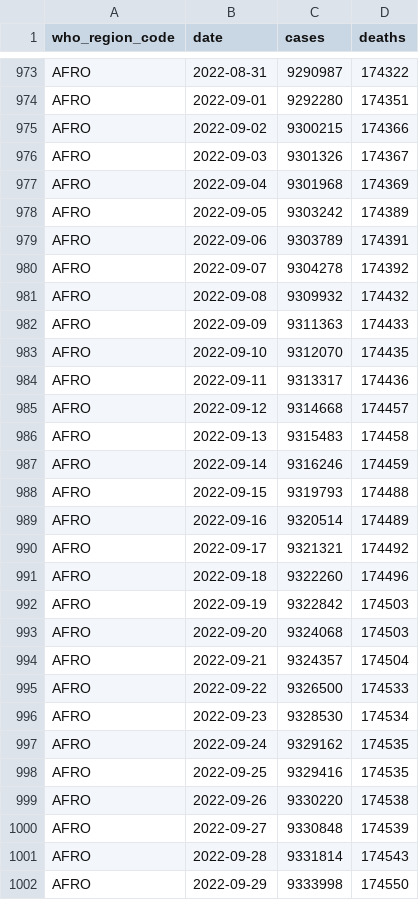
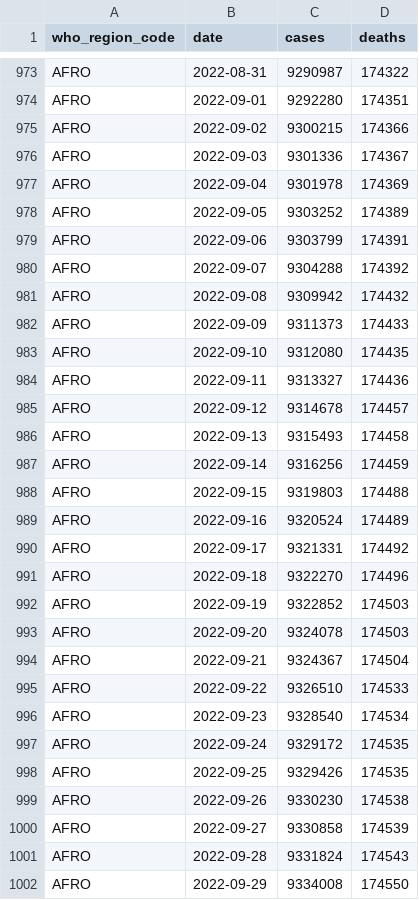
Before and after one commit to covid-open-data/xform-casecount-who, a CSV file: output/who_regions.csv, drawn as a sheet; only a part is shown, gaps mark what is left out; the diff covers the shown part only.

```diff
--- a/output/who_regions.csv
+++ b/output/who_regions.csv
@@ -975,28 +975,28 @@ AFRO,2022-09-01,9292280,174351
 AFRO,2022-09-02,9300215,174366
-AFRO,2022-09-03,9301326,174367
-AFRO,2022-09-04,9301968,174369
-AFRO,2022-09-05,9303242,174389
-AFRO,2022-09-06,9303789,174391
-AFRO,2022-09-07,9304278,174392
-AFRO,2022-09-08,9309932,174432
-AFRO,2022-09-09,9311363,174433
-AFRO,2022-09-10,9312070,174435
-AFRO,2022-09-11,9313317,174436
-AFRO,2022-09-12,9314668,174457
-AFRO,2022-09-13,9315483,174458
-AFRO,2022-09-14,9316246,174459
-AFRO,2022-09-15,9319793,174488
-AFRO,2022-09-16,9320514,174489
-AFRO,2022-09-17,9321321,174492
-AFRO,2022-09-18,9322260,174496
-AFRO,2022-09-19,9322842,174503
-AFRO,2022-09-20,9324068,174503
-AFRO,2022-09-21,9324357,174504
-AFRO,2022-09-22,9326500,174533
-AFRO,2022-09-23,9328530,174534
-AFRO,2022-09-24,9329162,174535
-AFRO,2022-09-25,9329416,174535
-AFRO,2022-09-26,9330220,174538
-AFRO,2022-09-27,9330848,174539
-AFRO,2022-09-28,9331814,174543
-AFRO,2022-09-29,9333998,174550
+AFRO,2022-09-03,9301336,174367
+AFRO,2022-09-04,9301978,174369
+AFRO,2022-09-05,9303252,174389
+AFRO,2022-09-06,9303799,174391
+AFRO,2022-09-07,9304288,174392
+AFRO,2022-09-08,9309942,174432
+AFRO,2022-09-09,9311373,174433
+AFRO,2022-09-10,9312080,174435
+AFRO,2022-09-11,9313327,174436
+AFRO,2022-09-12,9314678,174457
+AFRO,2022-09-13,9315493,174458
+AFRO,2022-09-14,9316256,174459
+AFRO,2022-09-15,9319803,174488
+AFRO,2022-09-16,9320524,174489
+AFRO,2022-09-17,9321331,174492
+AFRO,2022-09-18,9322270,174496
+AFRO,2022-09-19,9322852,174503
+AFRO,2022-09-20,9324078,174503
+AFRO,2022-09-21,9324367,174504
+AFRO,2022-09-22,9326510,174533
+AFRO,2022-09-23,9328540,174534
+AFRO,2022-09-24,9329172,174535
+AFRO,2022-09-25,9329426,174535
+AFRO,2022-09-26,9330230,174538
+AFRO,2022-09-27,9330858,174539
+AFRO,2022-09-28,9331824,174543
+AFRO,2022-09-29,9334008,174550
```
Also changed, not shown: 6 added rows and 97 edited cells elsewhere in this file, output/continents.csv, output/global.csv.
